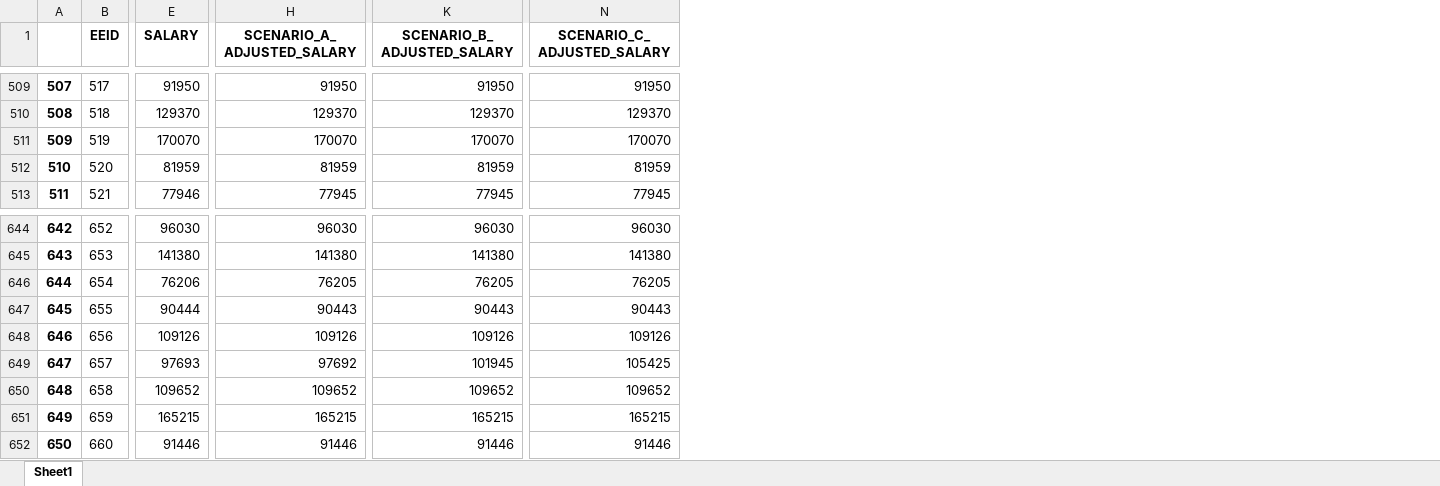
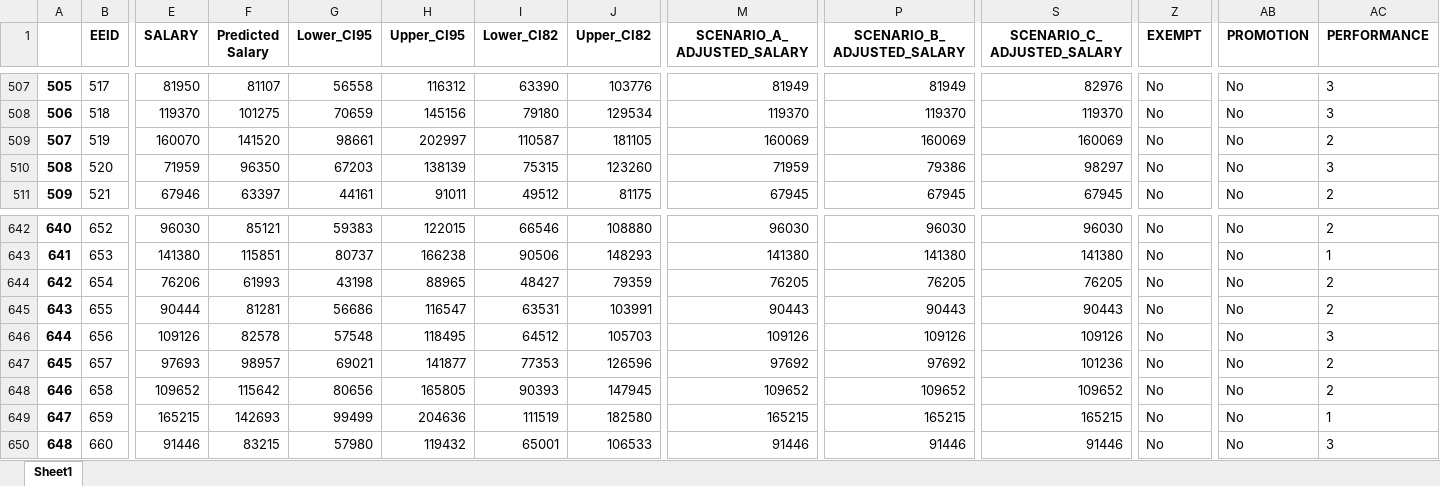
Before and after one commit to startupcode001/payequity, an Excel workbook: df_reme_ind.xlsx, sheet Sheet1, drawn as a sheet; only a part is shown, gaps mark what is left out; values as stored, in another font and other column widths than the file's, no borders; addresses are those after the commit; the diff covers the shown part only; the diff names each change by its address in the sheet, - before the commit and + after, or states it on an @@ line.

```diff
--- a/df_reme_ind.xlsx (sheet Sheet1)
+++ b/df_reme_ind.xlsx (sheet Sheet1)
+column F (Predicted Salary), rows 507-511: 81107 | 101275 | 141520 | 96350 | 63397; rows 642-650: 85121 | 115851 | 61993 | 81281 | 82578 | 98957 | 115642 | 142693 | 83215
+column G (Lower_CI95), rows 507-511: 56558 | 70659 | 98661 | 67203 | 44161; rows 642-650: 59383 | 80737 | 43198 | 56686 | 57548 | 69021 | 80656 | 99499 | 57980
+column H (Upper_CI95), rows 507-511: 116312 | 145156 | 202997 | 138139 | 91011; rows 642-650: 122015 | 166238 | 88965 | 116547 | 118495 | 141877 | 165805 | 204636 | 119432
+column I (Lower_CI82), rows 507-511: 63390 | 79180 | 110587 | 75315 | 49512; rows 642-650: 66546 | 90506 | 48427 | 63531 | 64512 | 77353 | 90393 | 111519 | 65001
+column J (Upper_CI82), rows 507-511: 103776 | 129534 | 181105 | 123260 | 81175; rows 642-650: 108880 | 148293 | 79359 | 103991 | 105703 | 126596 | 147945 | 182580 | 106533
+column Z (EXEMPT), rows 507-511: all No; rows 642-650: all No
+column AB (PROMOTION), rows 507-511: all No; rows 642-650: all No
+column AC (PERFORMANCE), rows 507-511: 3 | 3 | 2 | 3 | 2; rows 642-650: 2 | 1 | 2 | 2 | 3 | 2 | 2 | 1 | 3
@@ column A renumbered from row 6 down @@
-E507 (SALARY): 91950
+E507 (SALARY): 81950
-M507 (SCENARIO_A_ADJUSTED_SALARY): 91950
+M507 (SCENARIO_A_ADJUSTED_SALARY): 81949
-P507 (SCENARIO_B_ADJUSTED_SALARY): 91950
+P507 (SCENARIO_B_ADJUSTED_SALARY): 81949
-S507 (SCENARIO_C_ADJUSTED_SALARY): 91950
+S507 (SCENARIO_C_ADJUSTED_SALARY): 82976
-E508 (SALARY): 129370
+E508 (SALARY): 119370
-M508 (SCENARIO_A_ADJUSTED_SALARY): 129370
+M508 (SCENARIO_A_ADJUSTED_SALARY): 119370
-P508 (SCENARIO_B_ADJUSTED_SALARY): 129370
+P508 (SCENARIO_B_ADJUSTED_SALARY): 119370
-S508 (SCENARIO_C_ADJUSTED_SALARY): 129370
+S508 (SCENARIO_C_ADJUSTED_SALARY): 119370
-E509 (SALARY): 170070
+E509 (SALARY): 160070
-M509 (SCENARIO_A_ADJUSTED_SALARY): 170070
+M509 (SCENARIO_A_ADJUSTED_SALARY): 160069
-P509 (SCENARIO_B_ADJUSTED_SALARY): 170070
+P509 (SCENARIO_B_ADJUSTED_SALARY): 160069
-S509 (SCENARIO_C_ADJUSTED_SALARY): 170070
+S509 (SCENARIO_C_ADJUSTED_SALARY): 160069
-E510 (SALARY): 81959
+E510 (SALARY): 71959
-M510 (SCENARIO_A_ADJUSTED_SALARY): 81959
+M510 (SCENARIO_A_ADJUSTED_SALARY): 71959
-P510 (SCENARIO_B_ADJUSTED_SALARY): 81959
+P510 (SCENARIO_B_ADJUSTED_SALARY): 79386
-S510 (SCENARIO_C_ADJUSTED_SALARY): 81959
+S510 (SCENARIO_C_ADJUSTED_SALARY): 98297
-E511 (SALARY): 77946
+E511 (SALARY): 67946
-M511 (SCENARIO_A_ADJUSTED_SALARY): 77945
+M511 (SCENARIO_A_ADJUSTED_SALARY): 67945
-P511 (SCENARIO_B_ADJUSTED_SALARY): 77945
+P511 (SCENARIO_B_ADJUSTED_SALARY): 67945
-S511 (SCENARIO_C_ADJUSTED_SALARY): 77945
+S511 (SCENARIO_C_ADJUSTED_SALARY): 67945
-P647 (SCENARIO_B_ADJUSTED_SALARY): 101945
+P647 (SCENARIO_B_ADJUSTED_SALARY): 97692
-S647 (SCENARIO_C_ADJUSTED_SALARY): 105425
+S647 (SCENARIO_C_ADJUSTED_SALARY): 101236
```
Also changed, not shown: 2 removed rows, 1 added column and 1803 edited cells elsewhere in this sheet, df_C.xlsx, pv_budget_0_Asian.xlsx, 51 other files.
